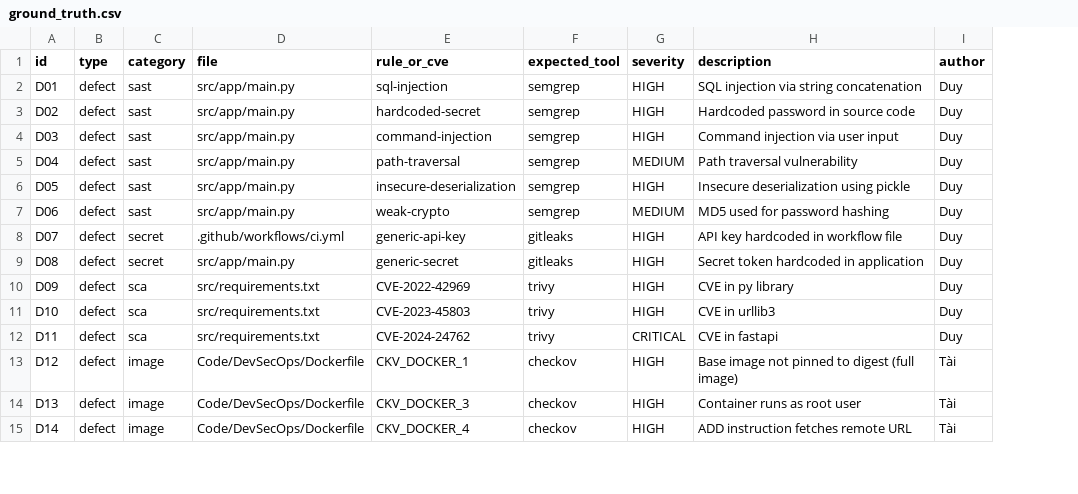
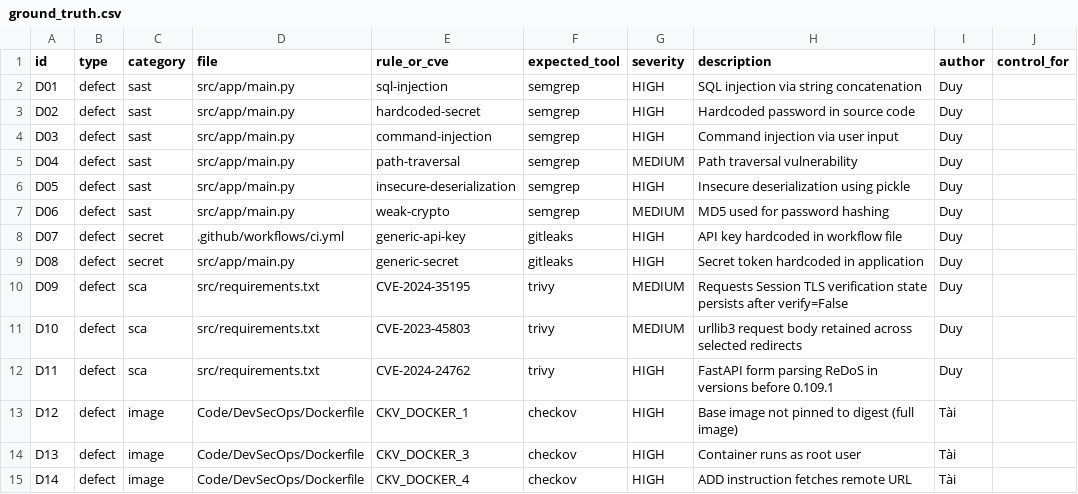
Before and after one commit to tranhuultai/012012303904_21_DevSecOps, a CSV file: Code/DevSecOps/ground_truth/ground_truth.csv, drawn as a sheet; only a part is shown; the diff names each change by its address in the sheet, - before the commit and + after, or states it on an @@ line.

```diff
--- a/Code/DevSecOps/ground_truth/ground_truth.csv
+++ b/Code/DevSecOps/ground_truth/ground_truth.csv
+column J (control_for), empty
-E10 (rule_or_cve): CVE-2022-42969
+E10 (rule_or_cve): CVE-2024-35195
-G10:G11 (severity): HIGH
+G10:G11 (severity): MEDIUM
-H10 (description): CVE in py library
+H10 (description): Requests Session TLS verification state persists after verify=False
-H11 (description): CVE in urllib3
+H11 (description): urllib3 request body retained across selected redirects
-G12 (severity): CRITICAL
+G12 (severity): HIGH
-H12 (description): CVE in fastapi
+H12 (description): FastAPI form parsing ReDoS in versions before 0.109.1
```
Also changed, not shown: 44 other files.
